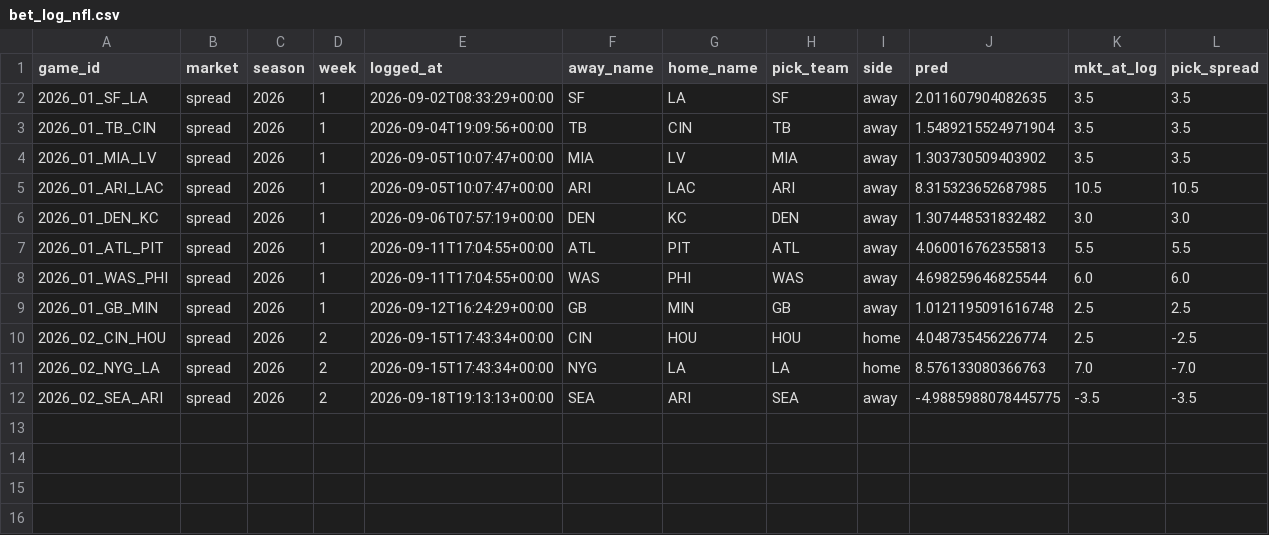
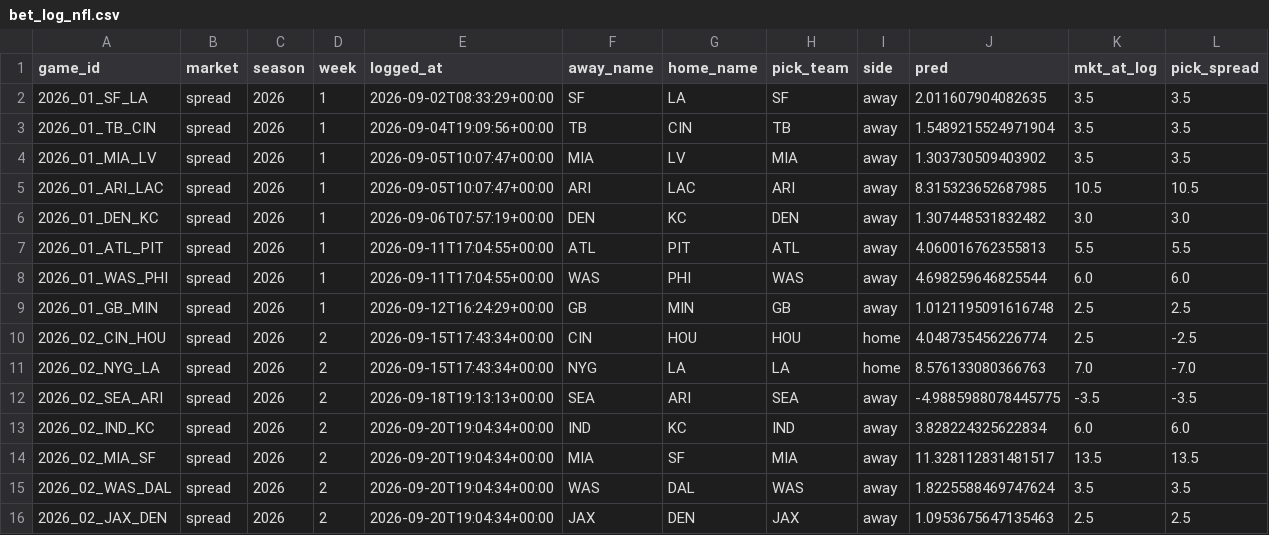
Before and after one commit to ajrog1-collab/CFB_Card, a CSV file: data/bet_log_nfl.csv, drawn as a sheet; only a part is shown; rows hold the shown columns only; the diff names each change by its address in the sheet, - before the commit and + after, or states it on an @@ line.

```diff
--- a/data/bet_log_nfl.csv
+++ b/data/bet_log_nfl.csv
+row 13: 2026_02_IND_KC | spread | 2026 | 2 | 2026-09-20T19:04:34+00:00 | IND | KC | IND | away | 3.828224325622834 | 6.0 | 6.0
+row 14: 2026_02_MIA_SF | spread | 2026 | 2 | 2026-09-20T19:04:34+00:00 | MIA | SF | MIA | away | 11.328112831481517 | 13.5 | 13.5
+row 15: 2026_02_WAS_DAL | spread | 2026 | 2 | 2026-09-20T19:04:34+00:00 | WAS | DAL | WAS | away | 1.8225588469747624 | 3.5 | 3.5
+row 16: 2026_02_JAX_DEN | spread | 2026 | 2 | 2026-09-20T19:04:34+00:00 | JAX | DEN | JAX | away | 1.0953675647135463 | 2.5 | 2.5
```
Also changed, not shown: data/bet_log.csv, 5 other files.
